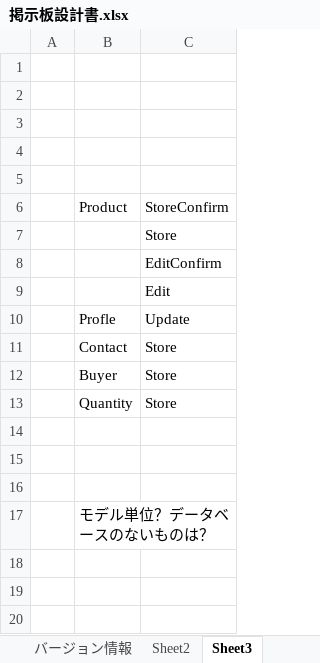
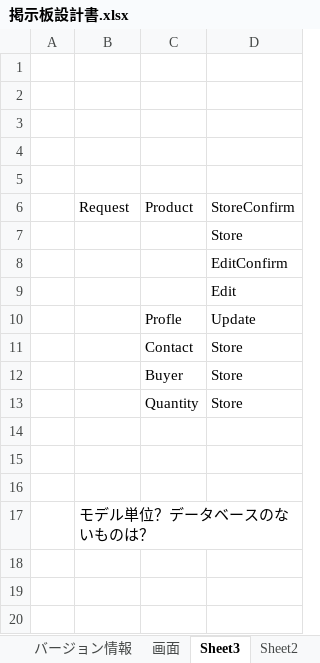
Before and after one commit to ehirokatsu/ECsite, an Excel workbook: 掲示板設計書.xlsx, sheet Sheet3, drawn as a sheet; only a part is shown; values as stored, in another font and other column widths than the file's, no borders; the diff covers the shown part only; the diff names each change by its address in the sheet, - before the commit and + after, or states it on an @@ line.

```diff
--- a/掲示板設計書.xlsx (sheet Sheet3)
+++ b/掲示板設計書.xlsx (sheet Sheet3)
+sheet tab: 画面
@@ sheet tab order changed: バージョン情報 | 画面 | Sheet3 | Sheet2 @@
+column C, rows 6-13: Product |  |  |  | Profle | Contact | Buyer | Quantity
-B6: Product
+B6: Request
-B10: Profle
+B10: (empty)
-B11: Contact
+B11: (empty)
-B12: Buyer
+B12: (empty)
-B13: Quantity
+B13: (empty)
```
Also changed, not shown: 30 added rows and 4 edited cells elsewhere in this sheet, sheet DB設計, sheet Sheet2, sheet バージョン情報, other sheet tabs, charts or pictures, 1 other file.
